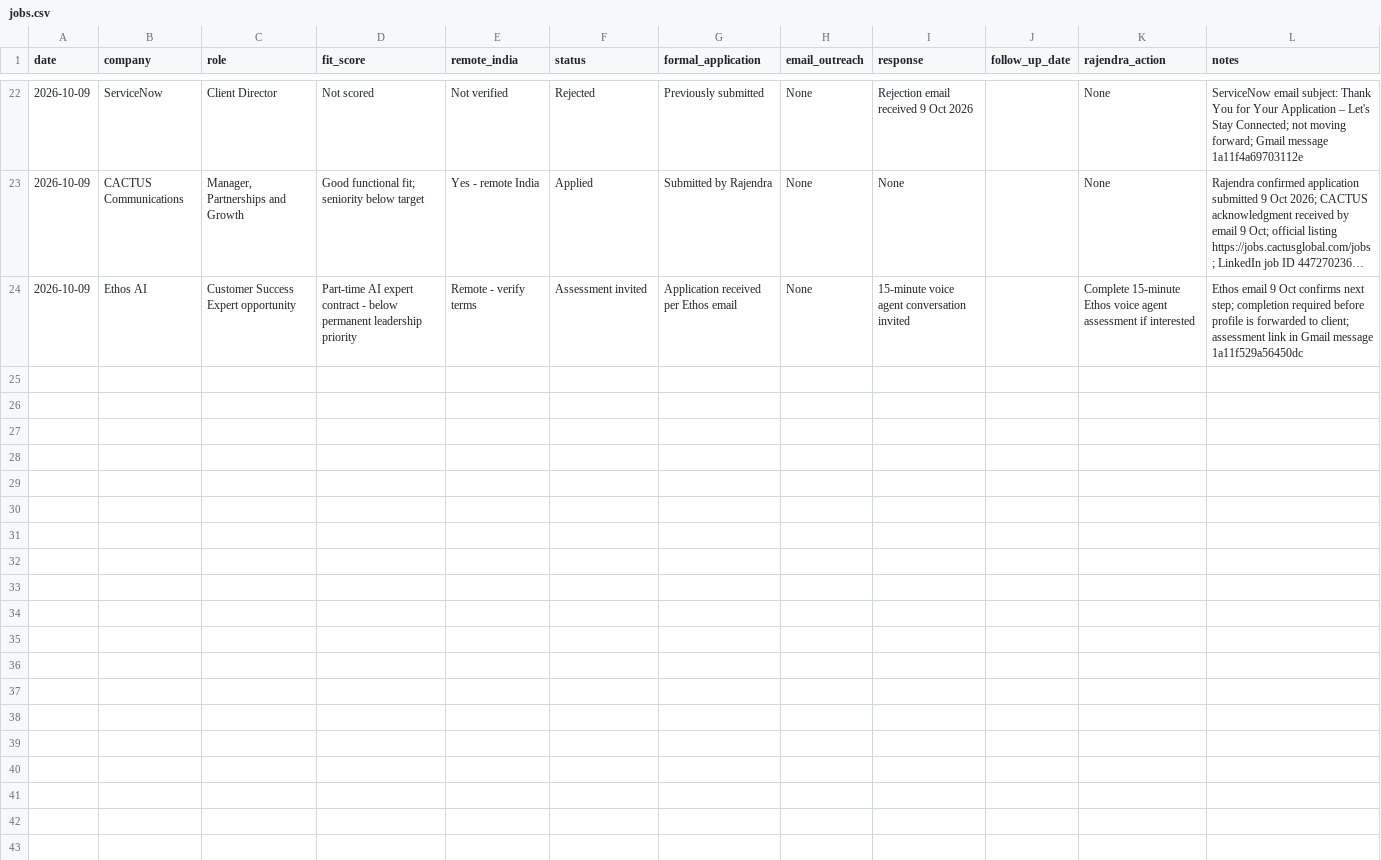
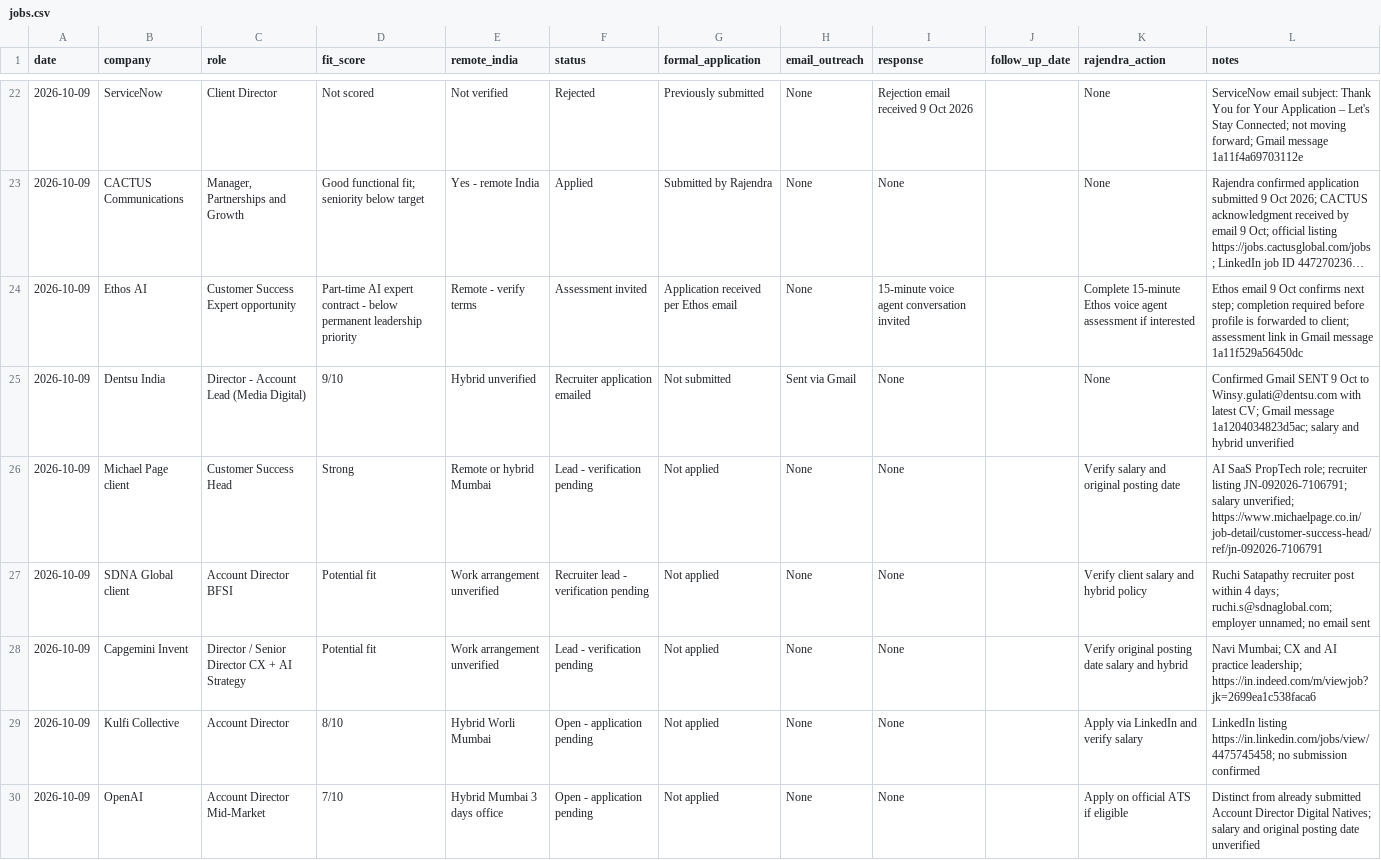
Before and after one commit to rraorajendra-2026/job-search-dashboard, a CSV file: data/jobs.csv, drawn as a sheet; only a part is shown, gaps mark what is left out; long unchanged cells end in …; the diff names each change by its address in the sheet, - before the commit and + after, or states it on an @@ line.

Commit message:
Record confirmed Dentsu email and newly screened October 9 leads

```diff
--- a/data/jobs.csv
+++ b/data/jobs.csv
+row 25: 2026-10-09 | Dentsu India | Director - Account Lead (Media Digital) | 9/10 | Hybrid unverified | Recruiter application emailed | Not submitted | Sent via Gmail | None |  | None | Confirmed Gmail SENT 9 Oct to Winsy.gulati@dentsu.com with latest CV; Gmail message 1a1204034823d5ac; salary and hybrid unverified
+row 26: 2026-10-09 | Michael Page client | Customer Success Head | Strong | Remote or hybrid Mumbai | Lead - verification pending | Not applied | None | None |  | Verify salary and original posting date | AI SaaS PropTech role; recruiter listing JN-092026-7106791; salary unverified; https://www.michaelpage.co.in/job-detail/customer-success-head/ref/jn-092026-7106791
+row 27: 2026-10-09 | SDNA Global client | Account Director BFSI | Potential fit | Work arrangement unverified | Recruiter lead - verification pending | Not applied | None | None |  | Verify client salary and hybrid policy | Ruchi Satapathy recruiter post within 4 days; ruchi.s@sdnaglobal.com; employer unnamed; no email sent
+row 28: 2026-10-09 | Capgemini Invent | Director / Senior Director CX + AI Strategy | Potential fit | Work arrangement unverified | Lead - verification pending | Not applied | None | None |  | Verify original posting date salary and hybrid | Navi Mumbai; CX and AI practice leadership; https://in.indeed.com/m/viewjob?jk=2699ea1c538faca6
+row 29: 2026-10-09 | Kulfi Collective | Account Director | 8/10 | Hybrid Worli Mumbai | Open - application pending | Not applied | None | None |  | Apply via LinkedIn and verify salary | LinkedIn listing https://in.linkedin.com/jobs/view/4475745458; no submission confirmed
+row 30: 2026-10-09 | OpenAI | Account Director Mid-Market | 7/10 | Hybrid Mumbai 3 days office | Open - application pending | Not applied | None | None |  | Apply on official ATS if eligible | Distinct from already submitted Account Director Digital Natives; salary and original posting date unverified
```
